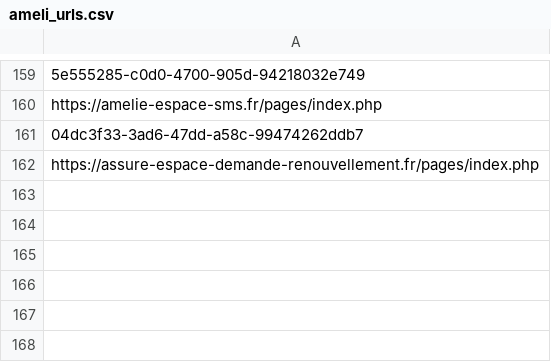
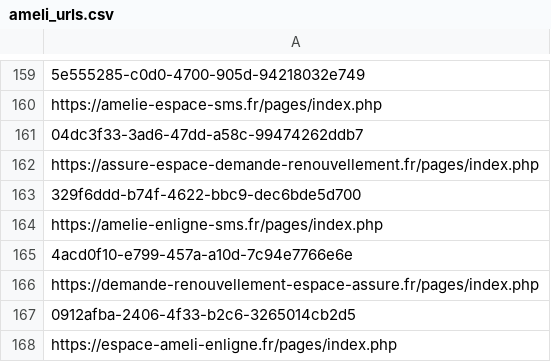
Before and after one commit to adrima01/capture_data, a CSV file: ameli_fake/ameli_urls.csv, drawn as a sheet; only a part is shown, gaps mark what is left out.

```diff
--- a/ameli_fake/ameli_urls.csv
+++ b/ameli_fake/ameli_urls.csv
@@ -162 +162,7 @@ https://amelie-espace-sms.fr/pages/index.php
 https://assure-espace-demande-renouvellement.fr/pages/index.php
+329f6ddd-b74f-4622-bbc9-dec6bde5d700
+https://amelie-enligne-sms.fr/pages/index.php
+4acd0f10-e799-457a-a10d-7c94e7766e6e
+https://demande-renouvellement-espace-assure.fr/pages/index.php
+0912afba-2406-4f33-b2c6-3265014cb2d5
+https://espace-ameli-enligne.fr/pages/index.php
```
Also changed, not shown: ameli_fake/ameli_takedown_info.csv, luxtrust_fake/luxtrust_takedown_info.csv, 50 other files.
